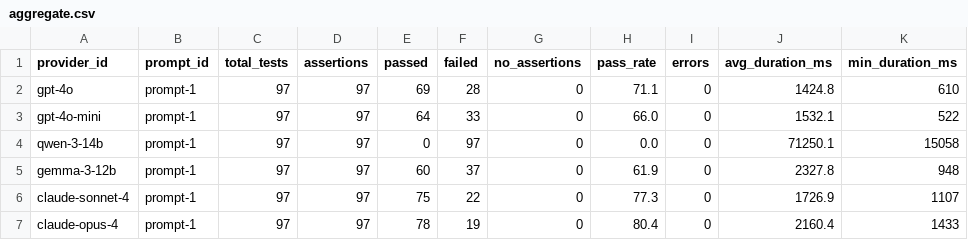
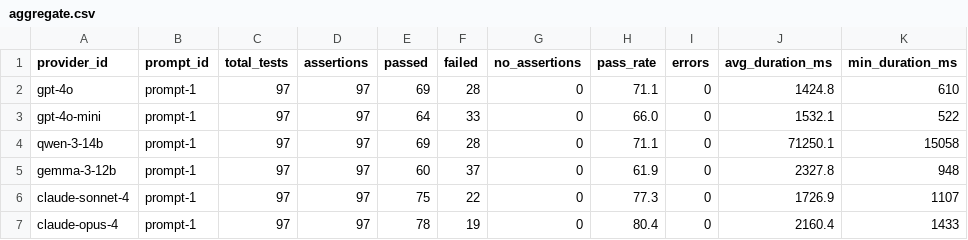
Before and after one commit to kevinschaul/llm-evals, a CSV file: src/evals/article-tracking-trump/categories/results/aggregate.csv, drawn as a sheet; only a part is shown; the diff names each change by its address in the sheet, - before the commit and + after, or states it on an @@ line.

Commit message:
fixes for trump categories

```diff
--- a/src/evals/article-tracking-trump/categories/results/aggregate.csv
+++ b/src/evals/article-tracking-trump/categories/results/aggregate.csv
-E4 (passed): 0
+E4 (passed): 69
-F4 (failed): 97
+F4 (failed): 28
-H4 (pass_rate): 0.0
+H4 (pass_rate): 71.1
```
Also changed, not shown: 3 other files.
